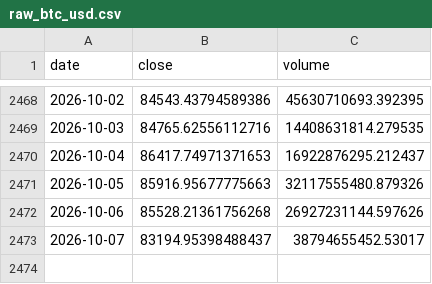
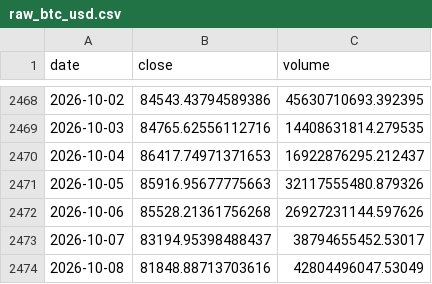
Before and after one commit to yusuferdem16/CryptoCurrencyPricePredicter, a CSV file: data/raw_btc_usd.csv, drawn as a sheet; only a part is shown, gaps mark what is left out; the diff names each change by its address in the sheet, - before the commit and + after, or states it on an @@ line.

```diff
--- a/data/raw_btc_usd.csv
+++ b/data/raw_btc_usd.csv
+row 2474: 2026-10-08 | 81848.88713703616 | 42804496047.53049
```
Also changed, not shown: data/features_btc_usd.csv, 3 other files.
